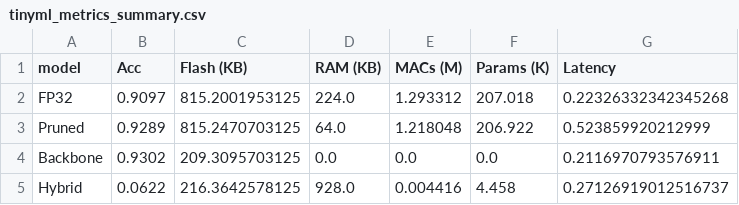
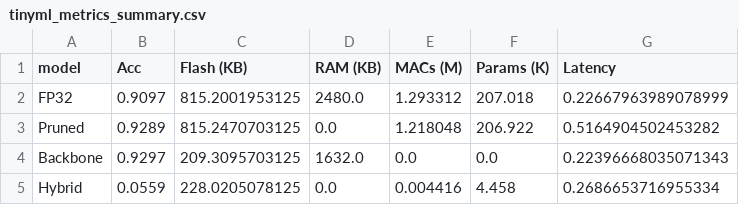
Before and after one commit to alisonlupton/tinyML_thesis, a CSV file: baseline_4/metrics/tinyml_metrics_summary.csv, drawn as a sheet.

Commit message:
working point of code, still need to switch to more challenging dataset, then create pipeline to be convert to tflite to get accurate RAM measurement

```diff
--- a/baseline_4/metrics/tinyml_metrics_summary.csv
+++ b/baseline_4/metrics/tinyml_metrics_summary.csv
@@ -1,5 +1,5 @@
 model,Acc,Flash (KB),RAM (KB),MACs (M),Params (K),Latency
-FP32,0.9097,815.2001953125,224.0,1.293312,207.018,0.22326332342345268
-Pruned,0.9289,815.2470703125,64.0,1.218048,206.922,0.523859920212999
-Backbone,0.9302,209.3095703125,0.0,0.0,0.0,0.2116970793576911
-Hybrid,0.0622,216.3642578125,928.0,0.004416,4.458,0.27126919012516737
+FP32,0.9097,815.2001953125,2480.0,1.293312,207.018,0.22667963989078999
+Pruned,0.9289,815.2470703125,0.0,1.218048,206.922,0.5164904502453282
+Backbone,0.9297,209.3095703125,1632.0,0.0,0.0,0.22396668035071343
+Hybrid,0.0559,228.0205078125,0.0,0.004416,4.458,0.2686653716955334
```
Also changed, not shown: baseline_4/metrics/cl_results.csv, 8 other files.
